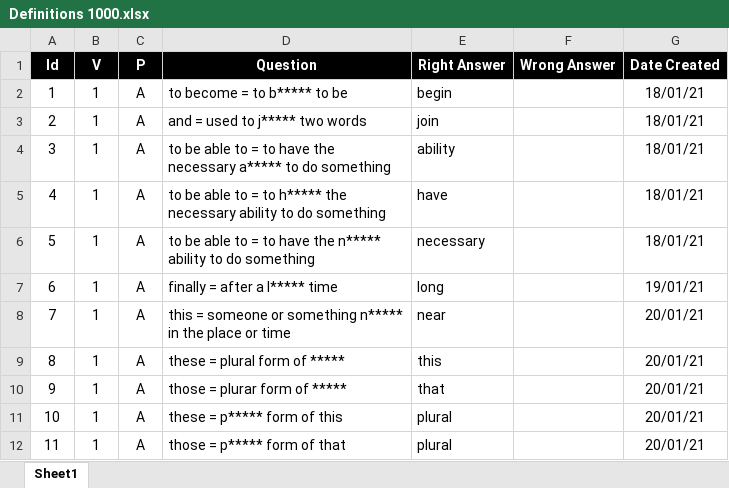
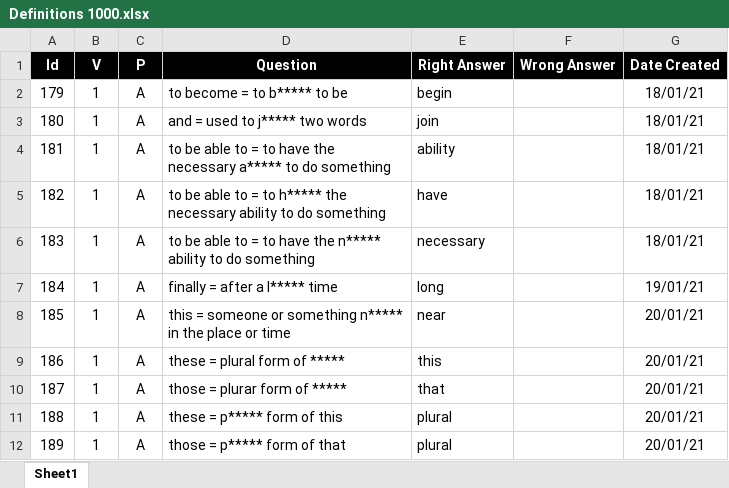
Before and after one commit to valdas1966/myq, an Excel workbook: Questions/English/Definitions 1000.xlsx, sheet Sheet1, drawn as a sheet; values as stored, in another font and other column widths than the file's, no borders; conditional formats not drawn; the diff names each change by its address in the sheet, - before the commit and + after, or states it on an @@ line.

```diff
--- a/Questions/English/Definitions 1000.xlsx (sheet Sheet1)
+++ b/Questions/English/Definitions 1000.xlsx (sheet Sheet1)
-A2 (Id): 1
+A2 (Id): 179
-A3 (Id): 2
+A3 (Id): 180
-A4 (Id): 3
+A4 (Id): 181
-A5 (Id): 4
+A5 (Id): 182
-A6 (Id): 5
+A6 (Id): 183
-A7 (Id): 6
+A7 (Id): 184
-A8 (Id): 7
+A8 (Id): 185
-A9 (Id): 8
+A9 (Id): 186
-A10 (Id): 9
+A10 (Id): 187
-A11 (Id): 10
+A11 (Id): 188
-A12 (Id): 11
+A12 (Id): 189
```
Also changed, not shown: Questions/Mathematics/Numbers/Number Types.xlsx, Questions/Mathematics/Numbers/Square Number.xlsx, 24 other files.
